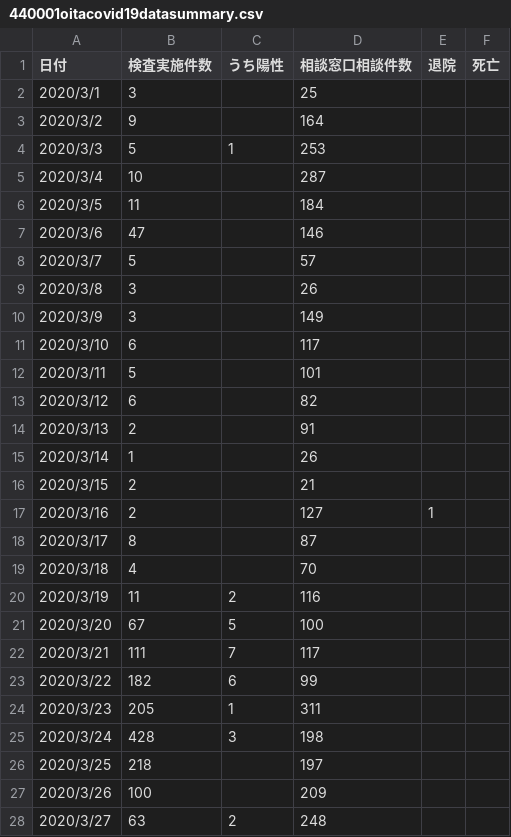
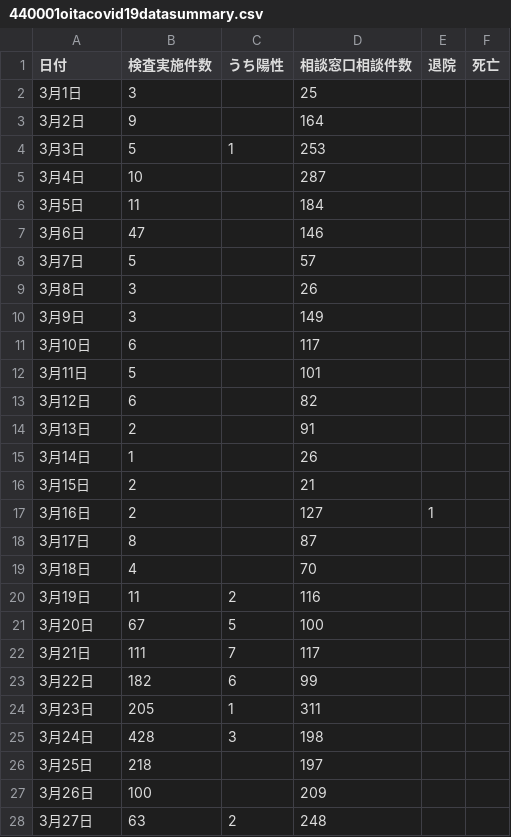
Before and after one commit to covid19-oita/data, a CSV file: csv/440001oitacovid19datasummary.csv, drawn as a sheet; only a part is shown; the diff covers the shown part only.

```diff
--- a/csv/440001oitacovid19datasummary.csv
+++ b/csv/440001oitacovid19datasummary.csv
@@ -1,28 +1,28 @@
 日付,検査実施件数,うち陽性,相談窓口相談件数,退院,死亡
-2020/3/1,3,,25,,
-2020/3/2,9,,164,,
-2020/3/3,5,1,253,,
-2020/3/4,10,,287,,
-2020/3/5,11,,184,,
-2020/3/6,47,,146,,
-2020/3/7,5,,57,,
-2020/3/8,3,,26,,
-2020/3/9,3,,149,,
-2020/3/10,6,,117,,
-2020/3/11,5,,101,,
-2020/3/12,6,,82,,
-2020/3/13,2,,91,,
-2020/3/14,1,,26,,
-2020/3/15,2,,21,,
-2020/3/16,2,,127,1,
-2020/3/17,8,,87,,
-2020/3/18,4,,70,,
-2020/3/19,11,2,116,,
-2020/3/20,67,5,100,,
-2020/3/21,111,7,117,,
-2020/3/22,182,6,99,,
-2020/3/23,205,1,311,,
-2020/3/24,428,3,198,,
-2020/3/25,218,,197,,
-2020/3/26,100,,209,,
-2020/3/27,63,2,248,,
+3月1日,3,,25,,
+3月2日,9,,164,,
+3月3日,5,1,253,,
+3月4日,10,,287,,
+3月5日,11,,184,,
+3月6日,47,,146,,
+3月7日,5,,57,,
+3月8日,3,,26,,
+3月9日,3,,149,,
+3月10日,6,,117,,
+3月11日,5,,101,,
+3月12日,6,,82,,
+3月13日,2,,91,,
+3月14日,1,,26,,
+3月15日,2,,21,,
+3月16日,2,,127,1,
+3月17日,8,,87,,
+3月18日,4,,70,,
+3月19日,11,2,116,,
+3月20日,67,5,100,,
+3月21日,111,7,117,,
+3月22日,182,6,99,,
+3月23日,205,1,311,,
+3月24日,428,3,198,,
+3月25日,218,,197,,
+3月26日,100,,209,,
+3月27日,63,2,248,,
```
Also changed, not shown: 2 added rows, 2 removed rows and 7 edited cells elsewhere in this file, csv/440001oitacovid19patients.csv.
